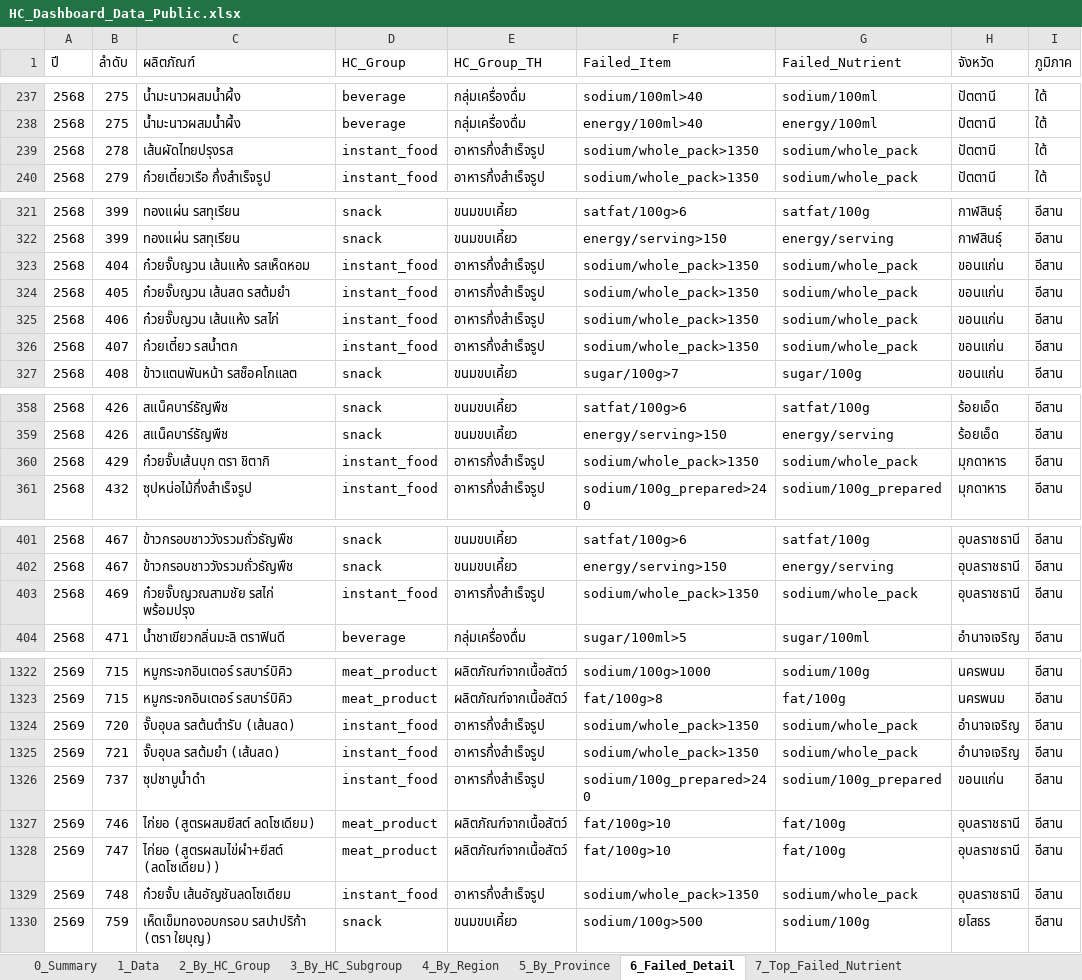
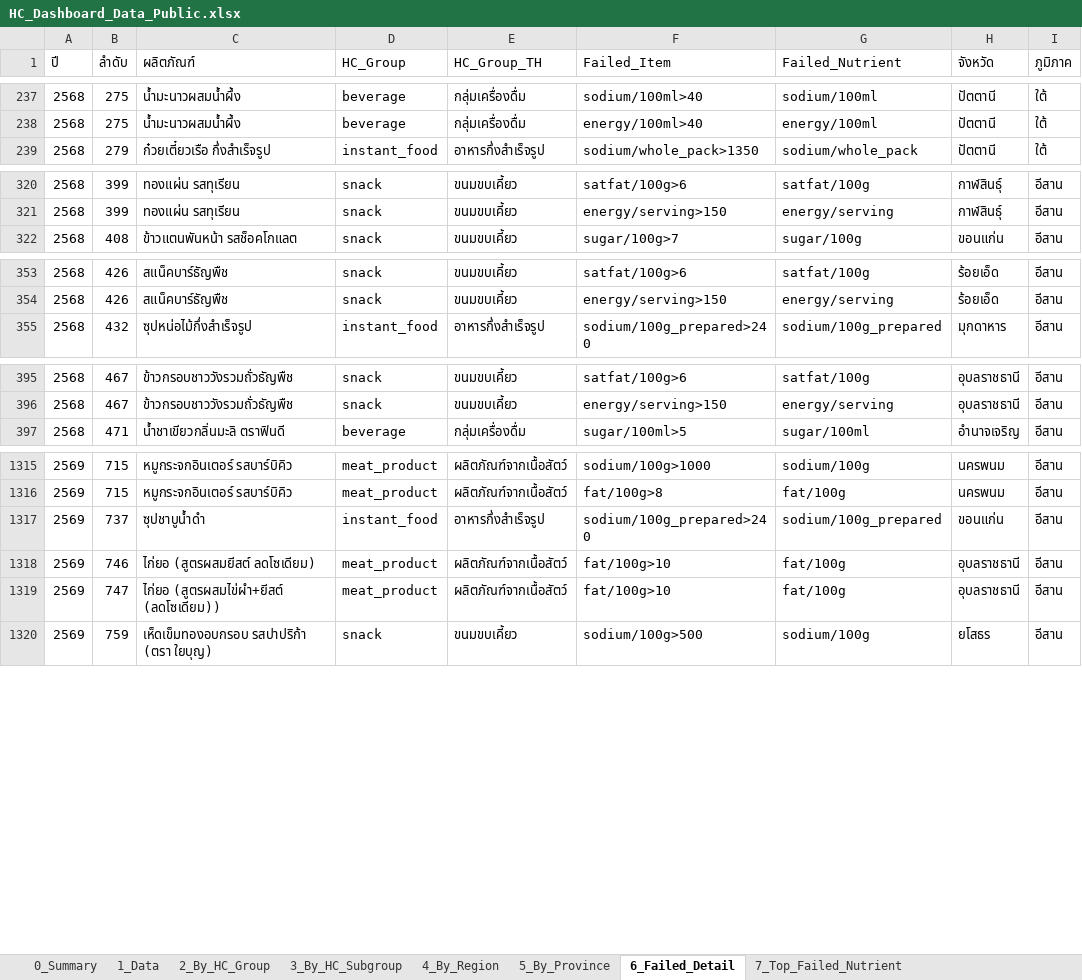
Before and after one commit to nakittle/HC-dashboard, an Excel workbook: HC_Dashboard_Data_Public.xlsx, sheet 6_Failed_Detail, drawn as a sheet; only a part is shown, gaps mark what is left out; values as stored, in another font and other column widths than the file's, no borders; removed rows and columns are numbered as before the commit, all else as after; the diff covers the shown part only; the diff names each change by its address in the sheet, - before the commit and + after, or states it on an @@ line.

```diff
--- a/HC_Dashboard_Data_Public.xlsx (sheet 6_Failed_Detail)
+++ b/HC_Dashboard_Data_Public.xlsx (sheet 6_Failed_Detail)
-row 239: 2568 | 278 | เส้นผัดไทยปรุงรส | instant_food | อาหารกึ่งสำเร็จรูป | sodium/whole_pack>1350 | sodium/whole_pack | ปัตตานี | ใต้
-row 323: 2568 | 404 | ก๋วยจั๊บญวน เส้นแห้ง รสเห็ดหอม | instant_food | อาหารกึ่งสำเร็จรูป | sodium/whole_pack>1350 | sodium/whole_pack | ขอนแก่น | อีสาน
-row 324: 2568 | 405 | ก๋วยจั๊บญวน เส้นสด รสต้มยำ | instant_food | อาหารกึ่งสำเร็จรูป | sodium/whole_pack>1350 | sodium/whole_pack | ขอนแก่น | อีสาน
-row 325: 2568 | 406 | ก๋วยจั๊บญวน เส้นแห้ง รสไก่ | instant_food | อาหารกึ่งสำเร็จรูป | sodium/whole_pack>1350 | sodium/whole_pack | ขอนแก่น | อีสาน
-row 326: 2568 | 407 | ก๋วยเตี๋ยว รสน้ำตก | instant_food | อาหารกึ่งสำเร็จรูป | sodium/whole_pack>1350 | sodium/whole_pack | ขอนแก่น | อีสาน
-row 360: 2568 | 429 | ก๋วยจั๊บเส้นบุก ตรา ชิตากิ | instant_food | อาหารกึ่งสำเร็จรูป | sodium/whole_pack>1350 | sodium/whole_pack | มุกดาหาร | อีสาน
-row 403: 2568 | 469 | ก๋วยจั๊บญวณสามชัย รสไก่ พร้อมปรุง | instant_food | อาหารกึ่งสำเร็จรูป | sodium/whole_pack>1350 | sodium/whole_pack | อุบลราชธานี | อีสาน
-row 1324: 2569 | 720 | จั๊บอุบล รสต้นตำรับ (เส้นสด) | instant_food | อาหารกึ่งสำเร็จรูป | sodium/whole_pack>1350 | sodium/whole_pack | อำนาจเจริญ | อีสาน
-row 1325: 2569 | 721 | จั๊บอุบล รสต้มยำ (เส้นสด) | instant_food | อาหารกึ่งสำเร็จรูป | sodium/whole_pack>1350 | sodium/whole_pack | อำนาจเจริญ | อีสาน
-row 1329: 2569 | 748 | ก๋วยจั้บ เส้นอัญชันลดโซเดียม | instant_food | อาหารกึ่งสำเร็จรูป | sodium/whole_pack>1350 | sodium/whole_pack | อุบลราชธานี | อีสาน
```
Also changed, not shown: 2 added rows, 2 removed rows and 2 edited cells elsewhere in this sheet, sheet 1_Data, sheet 3_By_HC_Subgroup, sheet 2_By_HC_Group, sheet 5_By_Province, sheet 0_Summary, sheet 7_Top_Failed_Nutrient, 1 more sheet, 1 other file.
